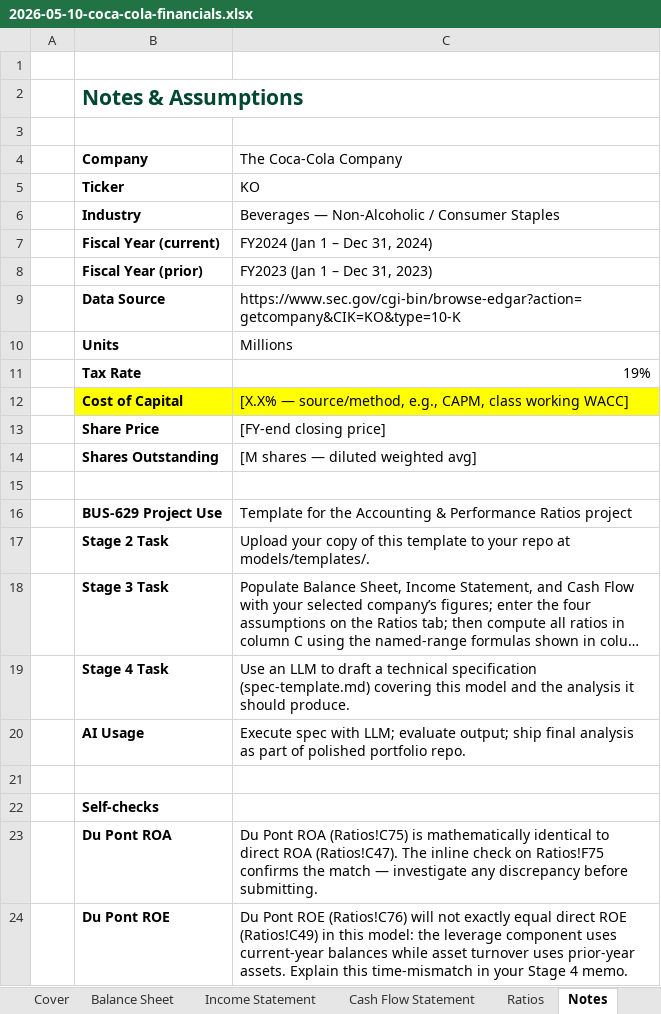
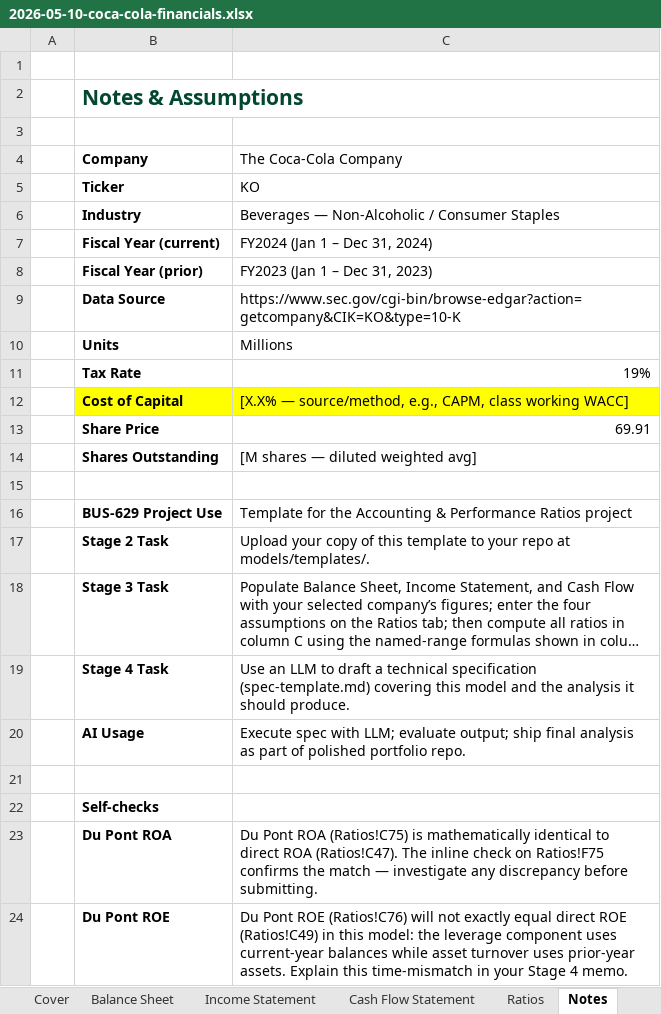
Before and after one commit to Linh28295/Corporate-Finance, an Excel workbook: models/templates/2026-05-10-coca-cola-financials.xlsx, sheet Notes, drawn as a sheet; long unchanged cells end in …; values as stored, in another font and other column widths than the file's, no borders; the diff names each change by its address in the sheet, - before the commit and + after, or states it on an @@ line.

Commit message:
Update 2026-05-10-coca-cola-financials.xlsx

```diff
--- a/models/templates/2026-05-10-coca-cola-financials.xlsx (sheet Notes)
+++ b/models/templates/2026-05-10-coca-cola-financials.xlsx (sheet Notes)
-C13 (The Coca-Cola Company): [FY-end closing price]
+C13 (The Coca-Cola Company): 69.91
```
